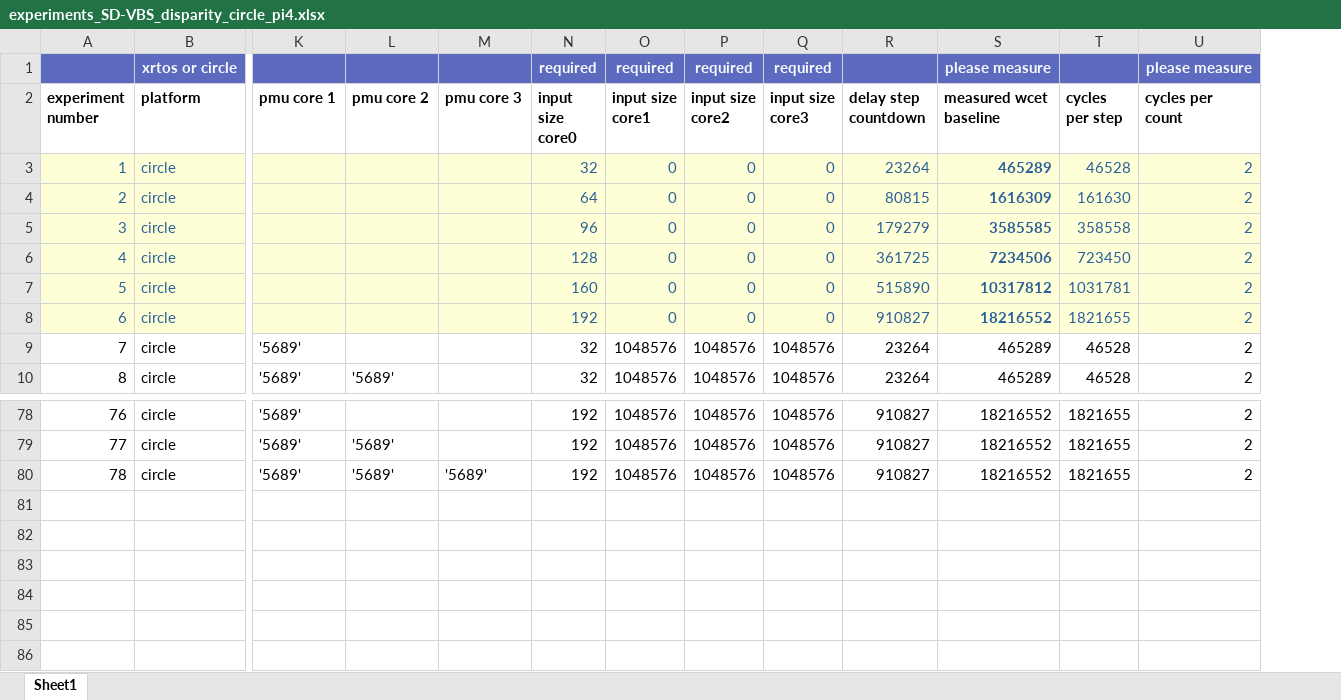
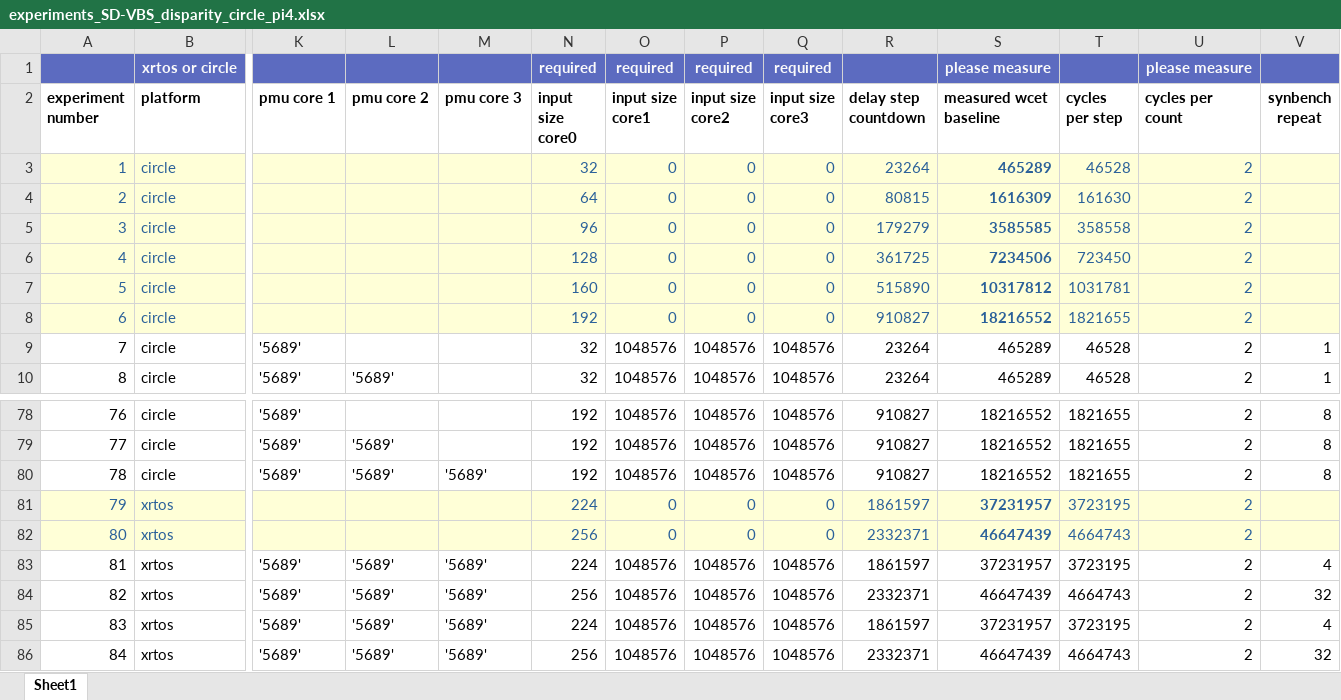
Before and after one commit to cassebas/run-co-runners, an Excel workbook: experiment/xlsx/experiments_SD-VBS_disparity_circle_pi4.xlsx, sheet Sheet1, drawn as a sheet; only a part is shown, gaps mark what is left out; values as stored, in another font and other column widths than the file's, no borders; rows hold the shown columns only; the diff names each change by its address in the sheet, - before the commit and + after, or states it on an @@ line.

Commit message:
Excel sheets with synbench_repeat param

```diff
--- a/experiment/xlsx/experiments_SD-VBS_disparity_circle_pi4.xlsx (sheet Sheet1)
+++ b/experiment/xlsx/experiments_SD-VBS_disparity_circle_pi4.xlsx (sheet Sheet1)
+column V (synbench repeat), rows 9-10: 1 | 1; rows 78-80: all 8
+row 81: 79 | xrtos |  |  |  | 224 | 0 | 0 | 0 | 1861597 | 37231957 | 3723195 | 2
+row 82: 80 | xrtos |  |  |  | 256 | 0 | 0 | 0 | 2332371 | 46647439 | 4664743 | 2
+row 83: 81 | xrtos | '5689' | '5689' | '5689' | 224 | 1048576 | 1048576 | 1048576 | 1861597 | 37231957 | 3723195 | 2 | 4
+row 84: 82 | xrtos | '5689' | '5689' | '5689' | 256 | 1048576 | 1048576 | 1048576 | 2332371 | 46647439 | 4664743 | 2 | 32
+row 85: 83 | xrtos | '5689' | '5689' | '5689' | 224 | 1048576 | 1048576 | 1048576 | 1861597 | 37231957 | 3723195 | 2 | 4
+row 86: 84 | xrtos | '5689' | '5689' | '5689' | 256 | 1048576 | 1048576 | 1048576 | 2332371 | 46647439 | 4664743 | 2 | 32
```
Also changed, not shown: experiment/xlsx/experiments_Mälardalen_bsort_xrtos_pi3.xlsx, experiment/xlsx/experiments_Mälardalen_matmult_circle_pi4.xlsx, 3 other files.
